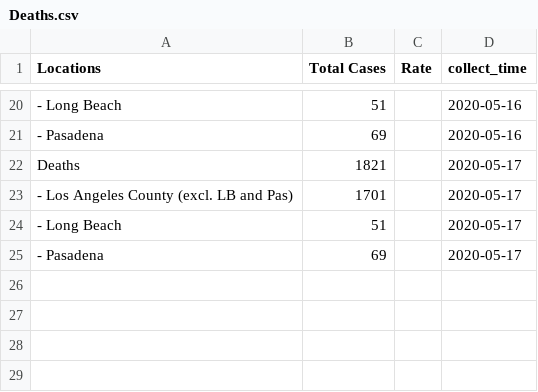
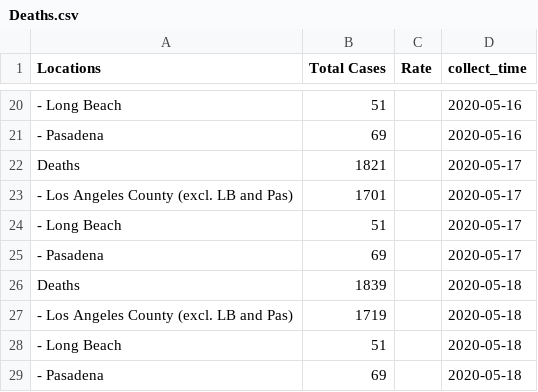
Before and after one commit to GRMDS/2020Covid19_challenge, a CSV file: LA_County_Public_Health/LA_county_cases_summary/Deaths.csv, drawn as a sheet; only a part is shown, gaps mark what is left out.

```diff
--- a/LA_County_Public_Health/LA_county_cases_summary/Deaths.csv
+++ b/LA_County_Public_Health/LA_county_cases_summary/Deaths.csv
@@ -25 +25,5 @@ Deaths,1821,,2020-05-17
 - Pasadena,69,,2020-05-17
+Deaths,1839,,2020-05-18
+- Los Angeles County (excl. LB and Pas),1719,,2020-05-18
+- Long Beach,51,,2020-05-18
+- Pasadena,69,,2020-05-18
```
Also changed, not shown: LA_County_Public_Health/LA_county_cases_summary/Age_group.csv, LA_County_Public_Health/LA_county_cases_summary/Deaths_Ethnicity.csv, 8 other files.
